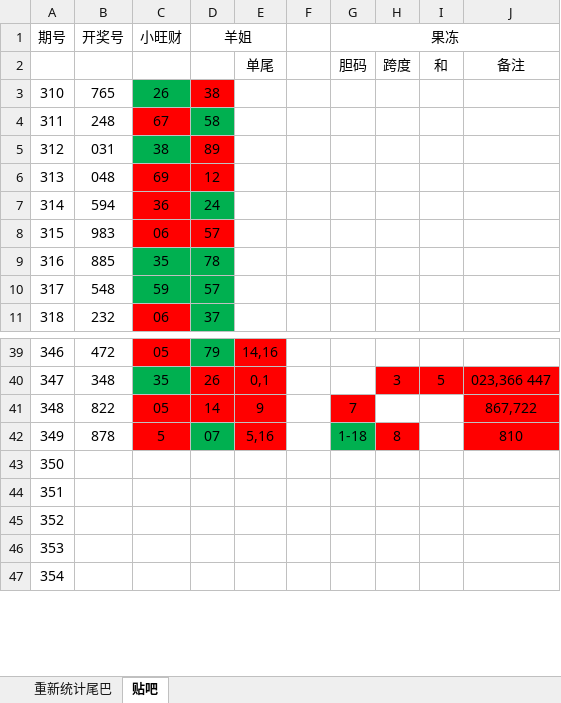
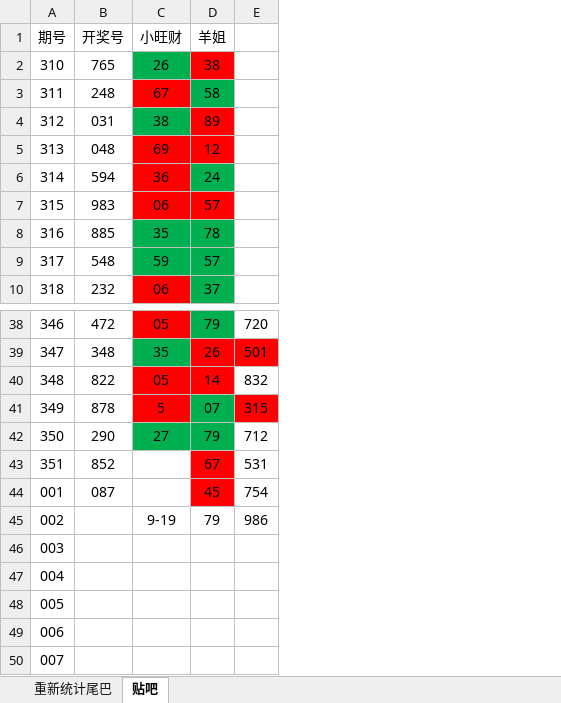
Before and after one commit to huahua495/Third3DOpenNums, an Excel workbook: src/lottery/third3d/胆码尾巴统计.xlsx, sheet 贴吧, drawn as a sheet; only a part is shown, gaps mark what is left out; values as stored, in another font and other column widths than the file's, no borders; removed rows and columns are numbered as before the commit, all else as after; the diff covers the shown part only; the diff names each change by its address in the sheet, - before the commit and + after, or states it on an @@ line.

```diff
--- a/src/lottery/third3d/胆码尾巴统计.xlsx (sheet 贴吧)
+++ b/src/lottery/third3d/胆码尾巴统计.xlsx (sheet 贴吧)
-column E, rows 39-42: 14,16 | 0,1 | 9 | 5,16
-column F, empty
-column G (果冻), rows 41-42: 7 | 1-18
-column H, rows 40-42: 3 |  | 8
-column I, row 40: 5
-column J, rows 40-42: 023,366 447 | 867,722 | 810
+column E, rows 38-41: 720 | 501 | 832 | 315
-D1:E1 merged
@@ row 2 moved to row 55: 012 @@
+row 42: 350 | 290 | 27 | 79 | 712
+row 43: 351 | 852 |  | 67 | 531
+row 44: 001 | 087 |  | 45 | 754
+row 45: 002 |  | 9-19 | 79 | 986
@@ column A (期号) renumbered between rows 46 and 54 @@
```
Also changed, not shown: 19 added rows elsewhere in this sheet, sheet 重新统计尾巴, 12 other files.
